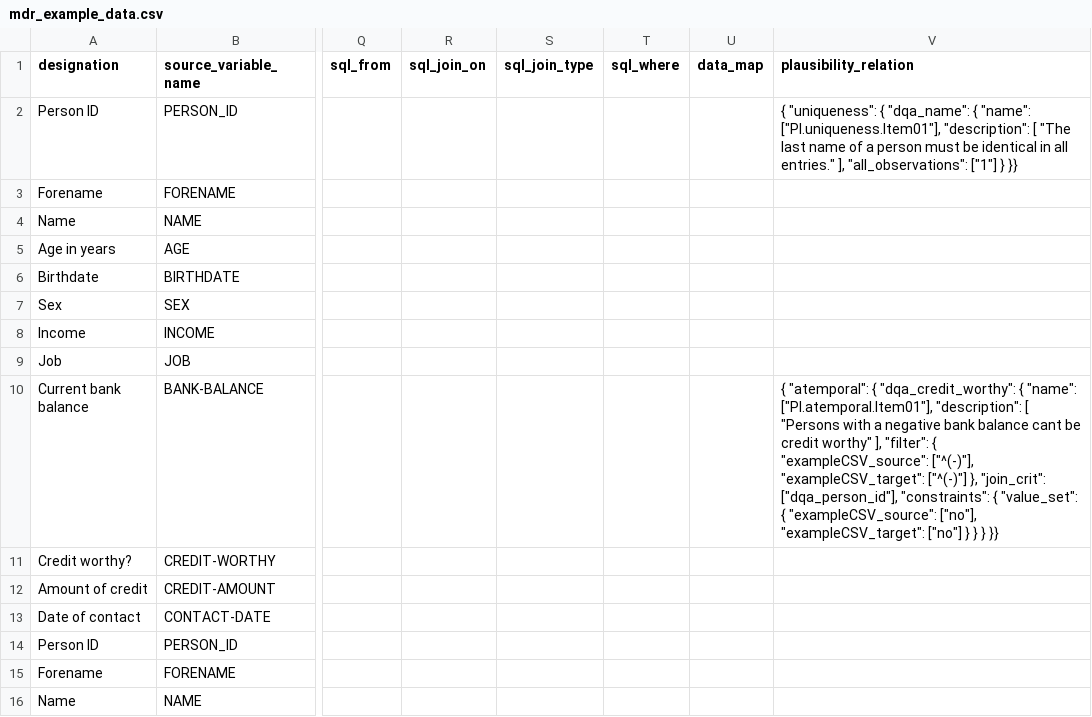
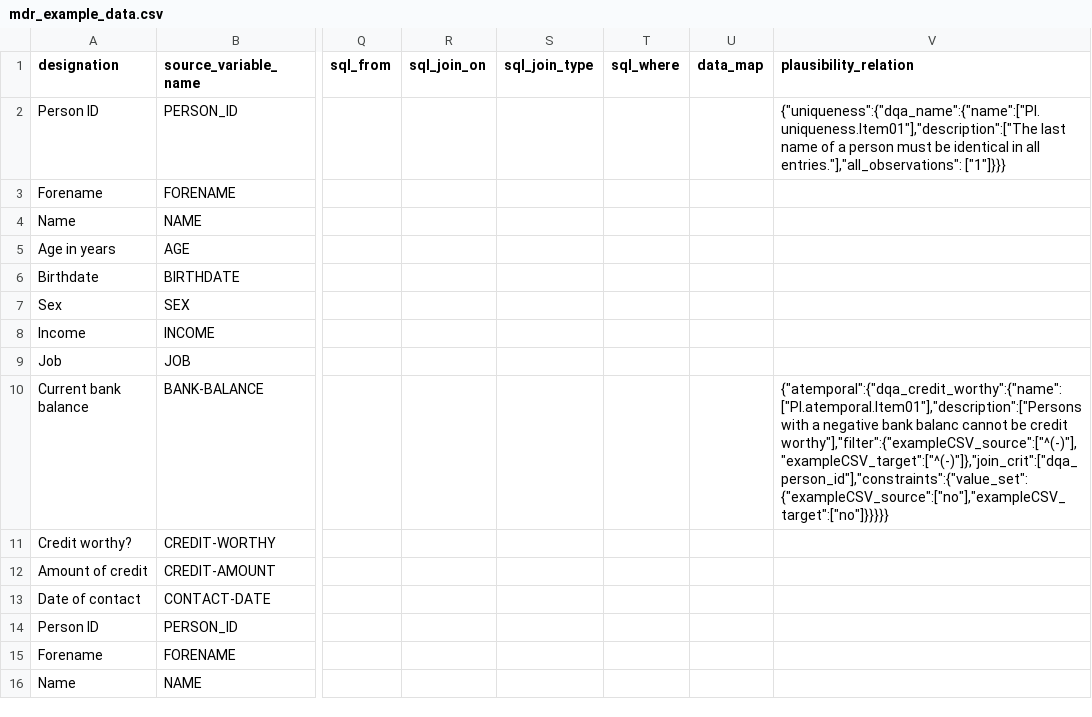
Before and after one commit to miracum/dqa-dqastats, a CSV file: inst/demo_data/utilities/MDR/mdr_example_data.csv, drawn as a sheet; only a part is shown, gaps mark what is left out; the diff names each change by its address in the sheet, - before the commit and + after, or states it on an @@ line.

```diff
--- a/inst/demo_data/utilities/MDR/mdr_example_data.csv
+++ b/inst/demo_data/utilities/MDR/mdr_example_data.csv
-V2 (plausibility_relation): { "uniqueness": { "dqa_name": { "name": ["Pl.uniqueness.Item01"], "description": [ "The last name of a person must be identical in all entries." ], "all_observations": ["1"] } }}
+V2 (plausibility_relation): {"uniqueness":{"dqa_name":{"name":["Pl.uniqueness.Item01"],"description":["The last name of a person must be identical in all entries."],"all_observations": ["1"]}}}
-V10 (plausibility_relation): { "atemporal": { "dqa_credit_worthy": { "name": ["Pl.atemporal.Item01"], "description": [ "Persons with a negative bank balance cant be credit worthy" ], "filter": { "exampleCSV_source": ["^(-)"], "exampleCSV_target": ["^(-)"] }, "join_crit": ["dqa_person_id"], "constraints": { "value_set": { "exampleCSV_source": ["no"], "exampleCSV_target": ["no"] } } } }}
+V10 (plausibility_relation): {"atemporal":{"dqa_credit_worthy":{"name":["Pl.atemporal.Item01"],"description":["Persons with a negative bank balanc cannot be credit worthy"],"filter":{"exampleCSV_source":["^(-)"],"exampleCSV_target":["^(-)"]},"join_crit":["dqa_person_id"],"constraints":{"value_set":{"exampleCSV_source":["no"],"exampleCSV_target":["no"]}}}}}
```
Also changed, not shown: 11 other files.
